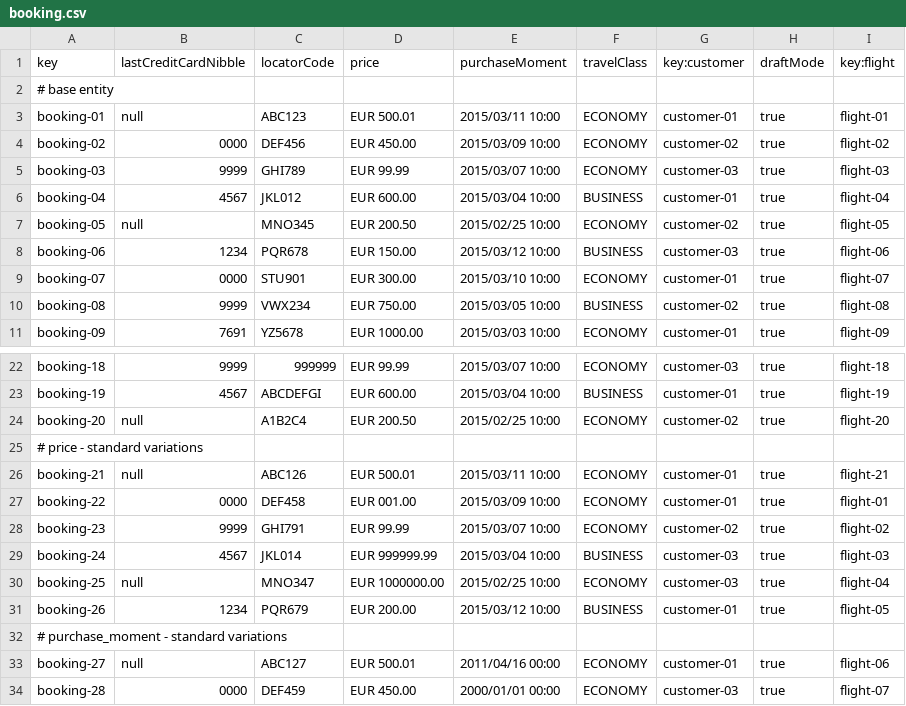
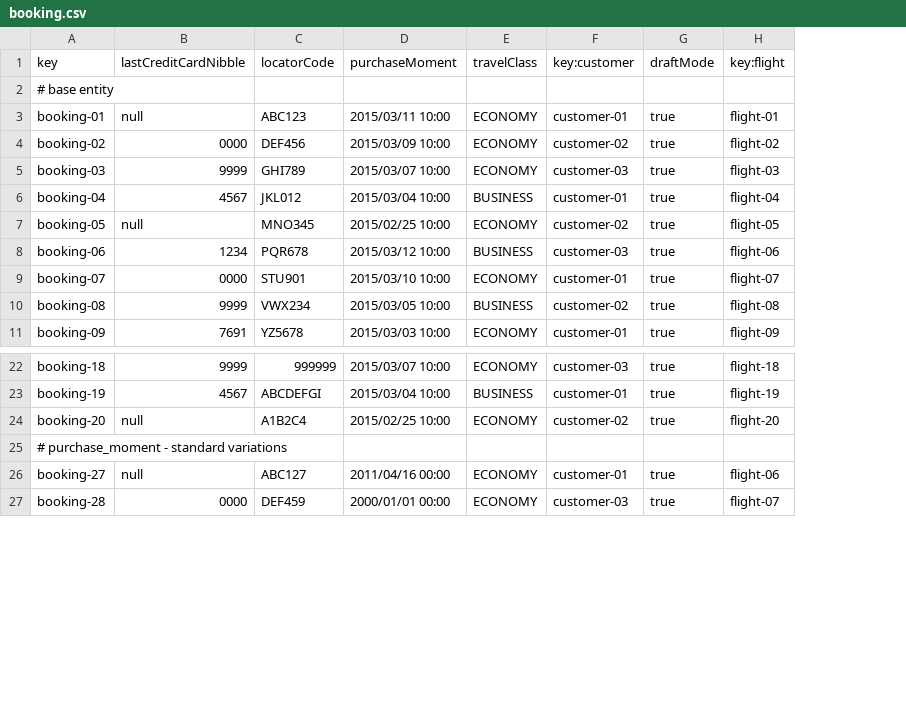
Before and after one commit to aaronma300604/DP2-C01-31, a CSV file: src/main/resources/WEB-INF/data/sample/booking.csv, drawn as a sheet; only a part is shown, gaps mark what is left out; the diff names each change by its address in the sheet, - before the commit and + after, or states it on an @@ line.

Commit message:
fix: enhance passenger and booking

```diff
--- a/src/main/resources/WEB-INF/data/sample/booking.csv
+++ b/src/main/resources/WEB-INF/data/sample/booking.csv
-column D (price), rows 3-11: EUR 500.01 | EUR 450.00 | EUR 99.99 | EUR 600.00 | EUR 200.50 | EUR 150.00 | EUR 300.00 | EUR 750.00 | EUR 1000.00; rows 22-24: EUR 99.99 | EUR 600.00 | EUR 200.50; rows 33-34: EUR 500.01 | EUR 450.00
-row 25: # price - standard variations
-row 26: booking-21 | null | ABC126 | EUR 500.01 | 2015/03/11 10:00 | ECONOMY | customer-01 | true | flight-21
-row 27: booking-22 | 0000 | DEF458 | EUR 001.00 | 2015/03/09 10:00 | ECONOMY | customer-01 | true | flight-01
-row 28: booking-23 | 9999 | GHI791 | EUR 99.99 | 2015/03/07 10:00 | ECONOMY | customer-02 | true | flight-02
-row 29: booking-24 | 4567 | JKL014 | EUR 999999.99 | 2015/03/04 10:00 | BUSINESS | customer-03 | true | flight-03
-row 30: booking-25 | null | MNO347 | EUR 1000000.00 | 2015/02/25 10:00 | ECONOMY | customer-03 | true | flight-04
-row 31: booking-26 | 1234 | PQR679 | EUR 200.00 | 2015/03/12 10:00 | BUSINESS | customer-01 | true | flight-05
```
Also changed, not shown: 18 other files.
